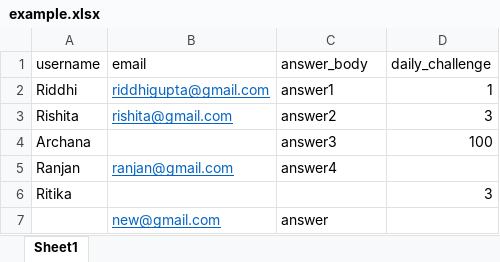
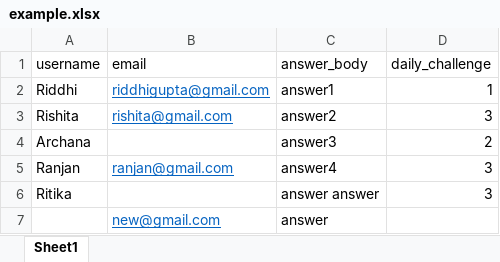
Before and after one commit to RiddhiGupta5/project-ideas-v2-backend, an Excel workbook: example.xlsx, sheet Sheet1, drawn as a sheet; values as stored, in another font and other column widths than the file's, no borders; the diff names each change by its address in the sheet, - before the commit and + after, or states it on an @@ line.

```diff
--- a/example.xlsx (sheet Sheet1)
+++ b/example.xlsx (sheet Sheet1)
-D4 (daily_challenge): 100
+D4 (daily_challenge): 2
-D5 (daily_challenge): (empty)
+D5 (daily_challenge): 3
-C6 (answer_body): (empty)
+C6 (answer_body): answer answer
```
Also changed, not shown: 1 other file.
